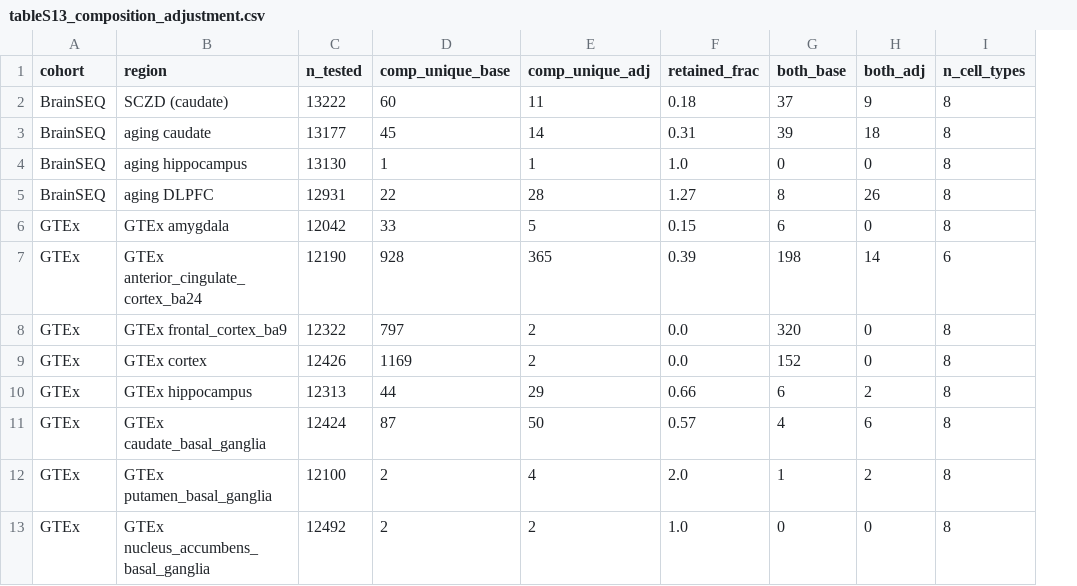
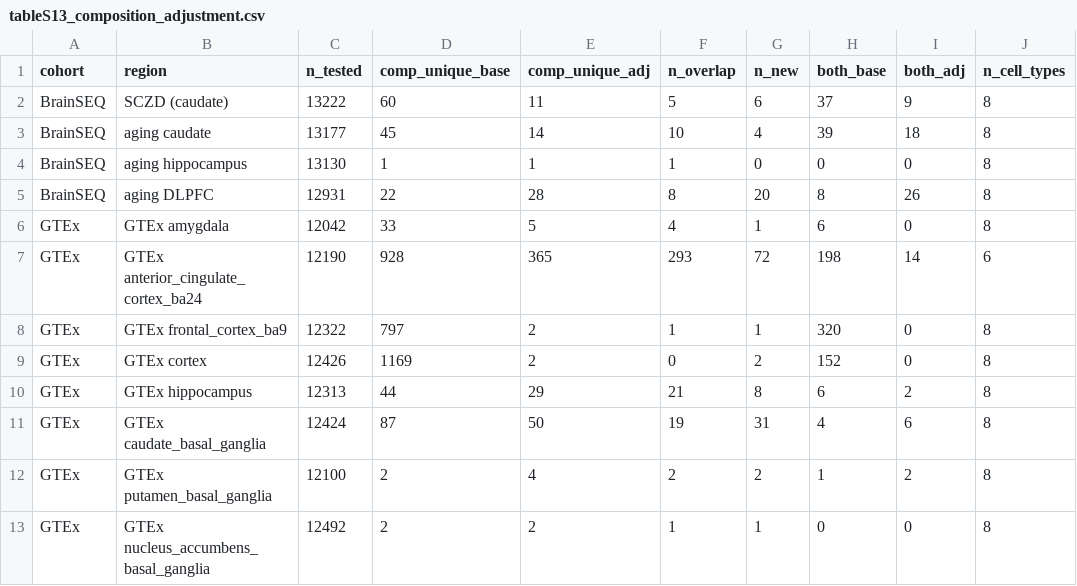
Before and after one commit to heart-gen/isograph-brain-aging-benchmarking, a CSV file: manuscript/_m/supp_tables/tableS13_composition_adjustment.csv, drawn as a sheet; only a part is shown; removed rows and columns are numbered as before the commit, all else as after; the diff names each change by its address in the sheet, - before the commit and + after, or states it on an @@ line.

Commit message:
Updating for the manuscript

```diff
--- a/manuscript/_m/supp_tables/tableS13_composition_adjustment.csv
+++ b/manuscript/_m/supp_tables/tableS13_composition_adjustment.csv
-column F (retained_frac), rows 2-13: 0.18 | 0.31 | 1.0 | 1.27 | 0.15 | 0.39 | 0.0 | 0.0 | 0.66 | 0.57 | 2.0 | 1.0
+column F (n_overlap), rows 2-13: 5 | 10 | 1 | 8 | 4 | 293 | 1 | 0 | 21 | 19 | 2 | 1
+column G (n_new), rows 2-13: 6 | 4 | 0 | 20 | 1 | 72 | 1 | 2 | 8 | 31 | 2 | 1
```
Also changed, not shown: 55 other files.
